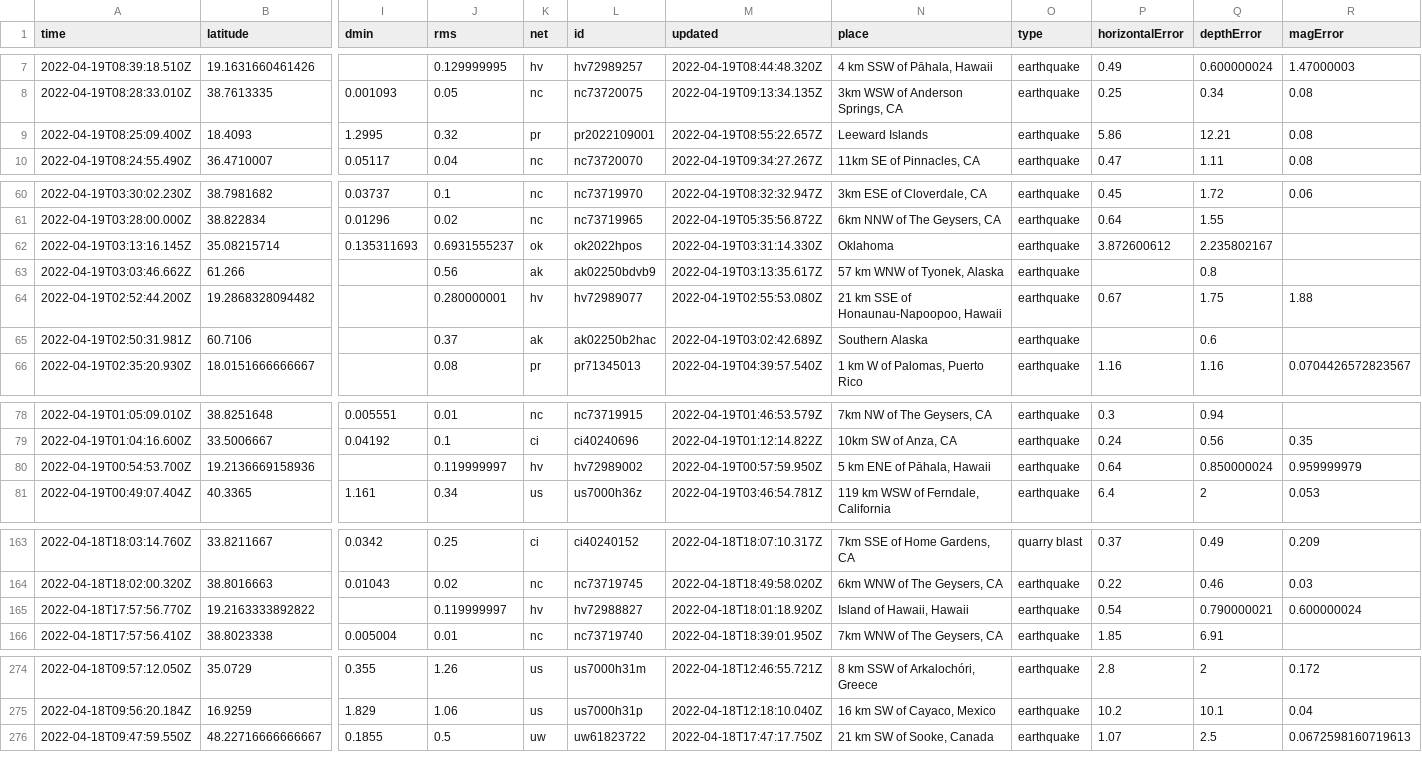
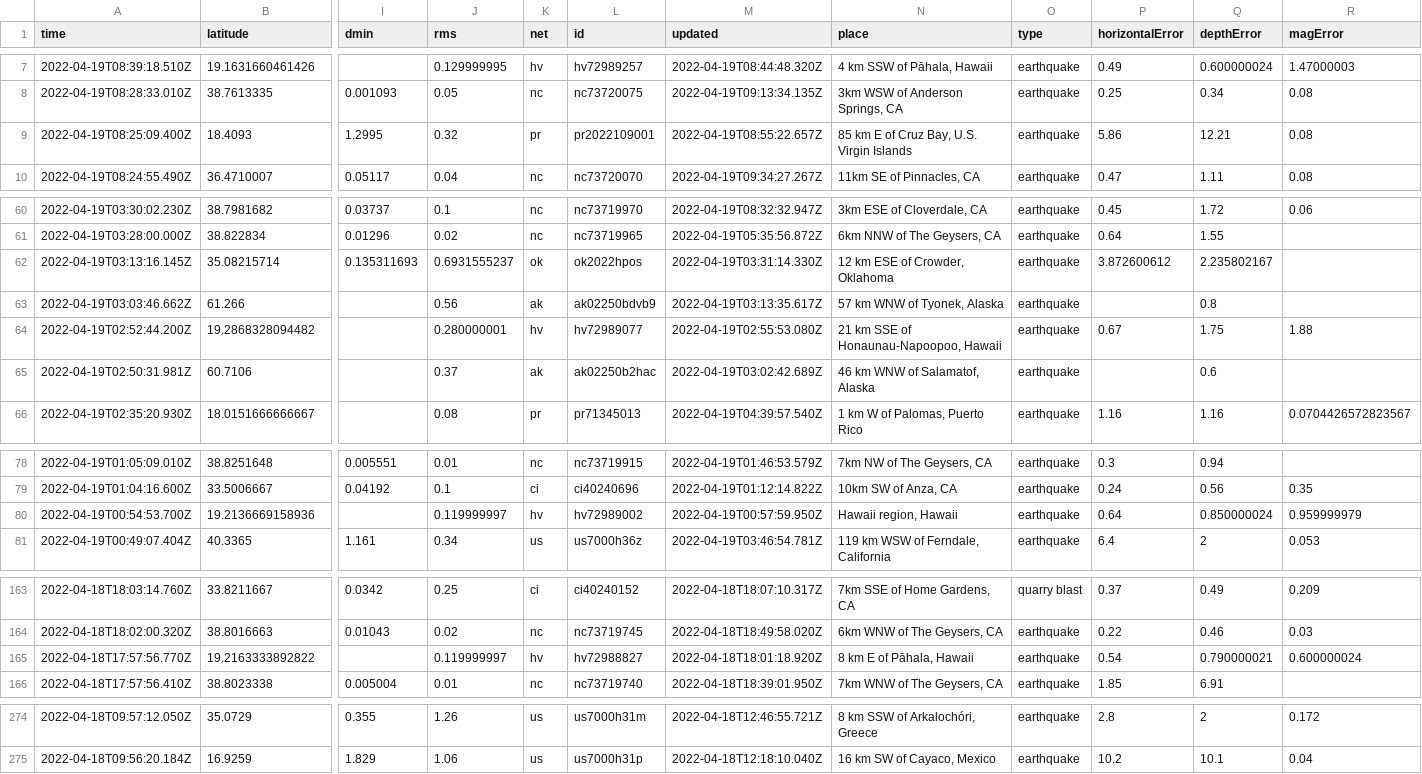
Before and after one commit to cveltri/my-data-robot, a CSV file: usgs_current.csv, drawn as a sheet; only a part is shown, gaps mark what is left out; rows hold the shown columns only; the diff covers the shown part only; the diff names each change by its address in the sheet, - before the commit and + after, or states it on an @@ line.

```diff
--- a/usgs_current.csv
+++ b/usgs_current.csv
-N9 (place): Leeward Islands
+N9 (place): 85 km E of Cruz Bay, U.S. Virgin Islands
-N62 (place): Oklahoma
+N62 (place): 12 km ESE of Crowder, Oklahoma
-N65 (place): Southern Alaska
+N65 (place): 46 km WNW of Salamatof, Alaska
-N80 (place): 5 km ENE of Pāhala, Hawaii
+N80 (place): Hawaii region, Hawaii
-N165 (place): Island of Hawaii, Hawaii
+N165 (place): 8 km E of Pāhala, Hawaii
-row 276: 2022-04-18T09:47:59.550Z | 48.22716666666667 | 0.1855 | 0.5 | uw | uw61823722 | 2022-04-18T17:47:17.750Z | 21 km SW of Sooke, Canada | earthquake | 1.07 | 2.5 | 0.0672598160719613
```
Also changed, not shown: 2 edited cells elsewhere in this file.
